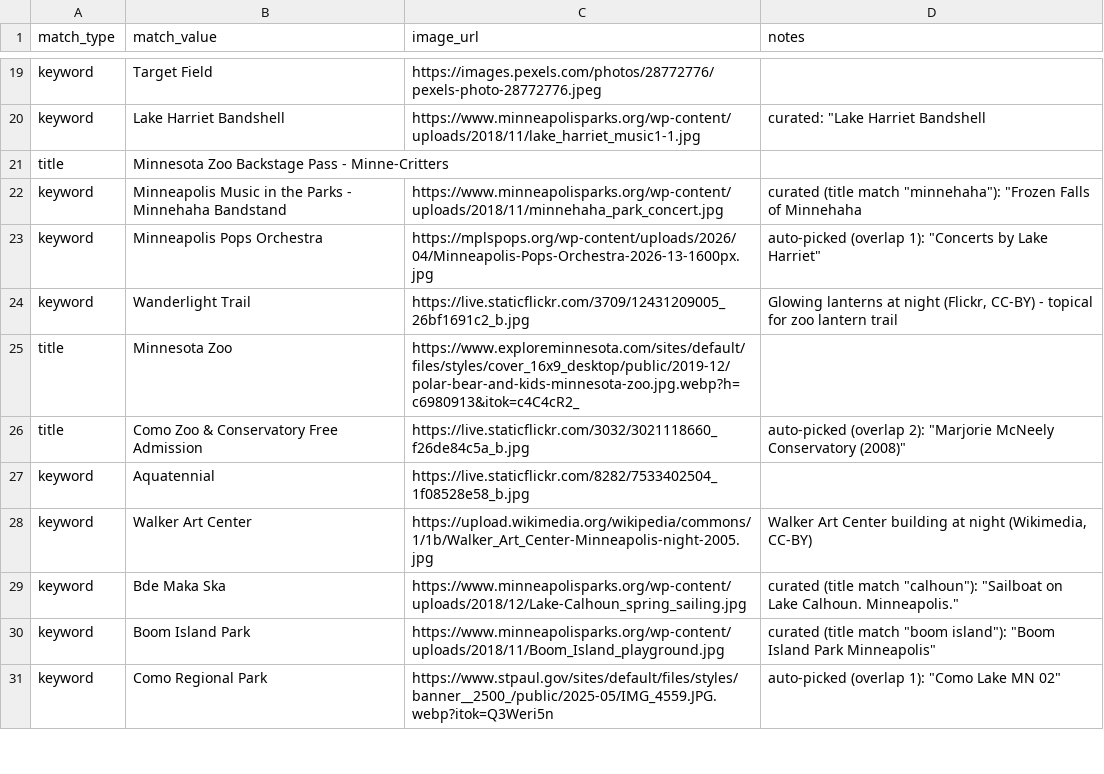
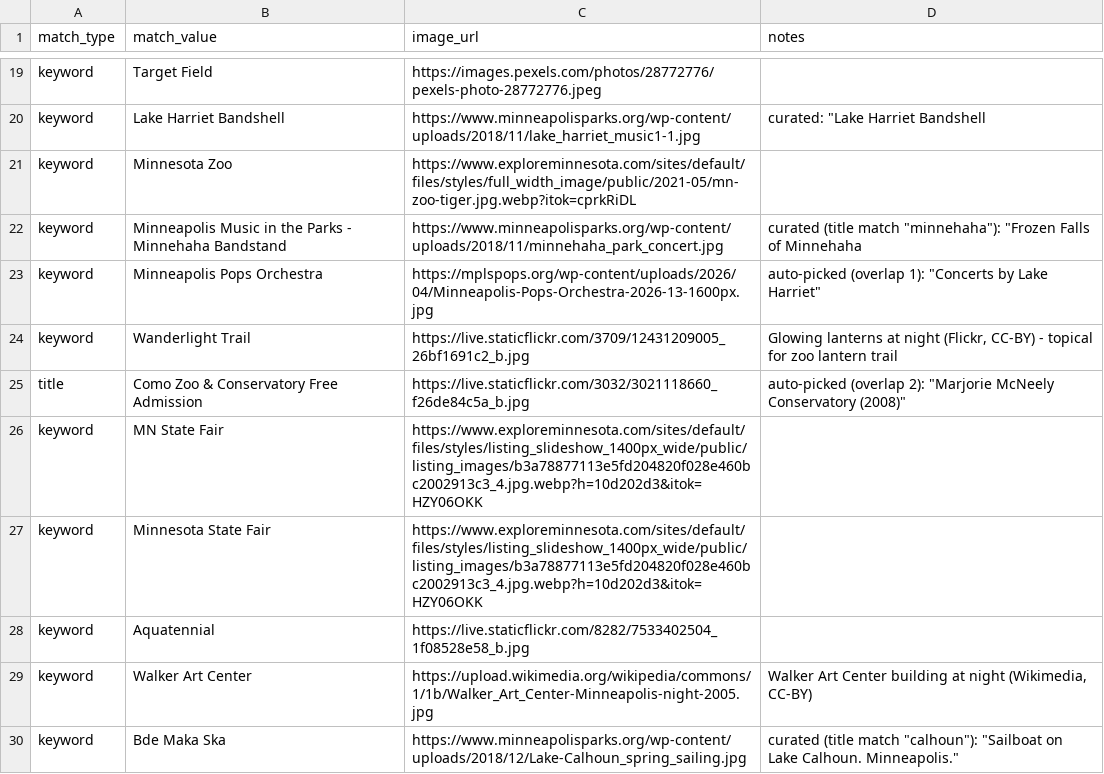
Before and after one commit to avlhohn/msp-family-feed, a CSV file: curated_images.csv, drawn as a sheet; only a part is shown, gaps mark what is left out; the shorter side is filled out with more unchanged rows; removed rows and columns are numbered as before the commit, all else as after; the diff covers the shown part only; the diff names each change by its address in the sheet, - before the commit and + after, or states it on an @@ line.

Commit message:
Update curated_images.csv

```diff
--- a/curated_images.csv
+++ b/curated_images.csv
-row 21: title | Minnesota Zoo Backstage Pass - Minne-Critters
+row 21: keyword | Minnesota Zoo | https://www.exploreminnesota.com/sites/default/files/styles/full_width_image/public/2021-05/mn-zoo-tiger.jpg.webp?itok=cprkRiDL
-row 25: title | Minnesota Zoo | https://www.exploreminnesota.com/sites/default/files/styles/cover_16x9_desktop/public/2019-12/polar-bear-and-kids-minnesota-zoo.jpg.webp?h=c6980913&itok=c4C4cR2_
+row 26: keyword | MN State Fair | https://www.exploreminnesota.com/sites/default/files/styles/listing_slideshow_1400px_wide/public/listing_images/b3a78877113e5fd204820f028e460bc2002913c3_4.jpg.webp?h=10d202d3&itok=HZY06OKK
+row 27: keyword | Minnesota State Fair | https://www.exploreminnesota.com/sites/default/files/styles/listing_slideshow_1400px_wide/public/listing_images/b3a78877113e5fd204820f028e460bc2002913c3_4.jpg.webp?h=10d202d3&itok=HZY06OKK
```
Also changed, not shown: 19 edited cells elsewhere in this file.
